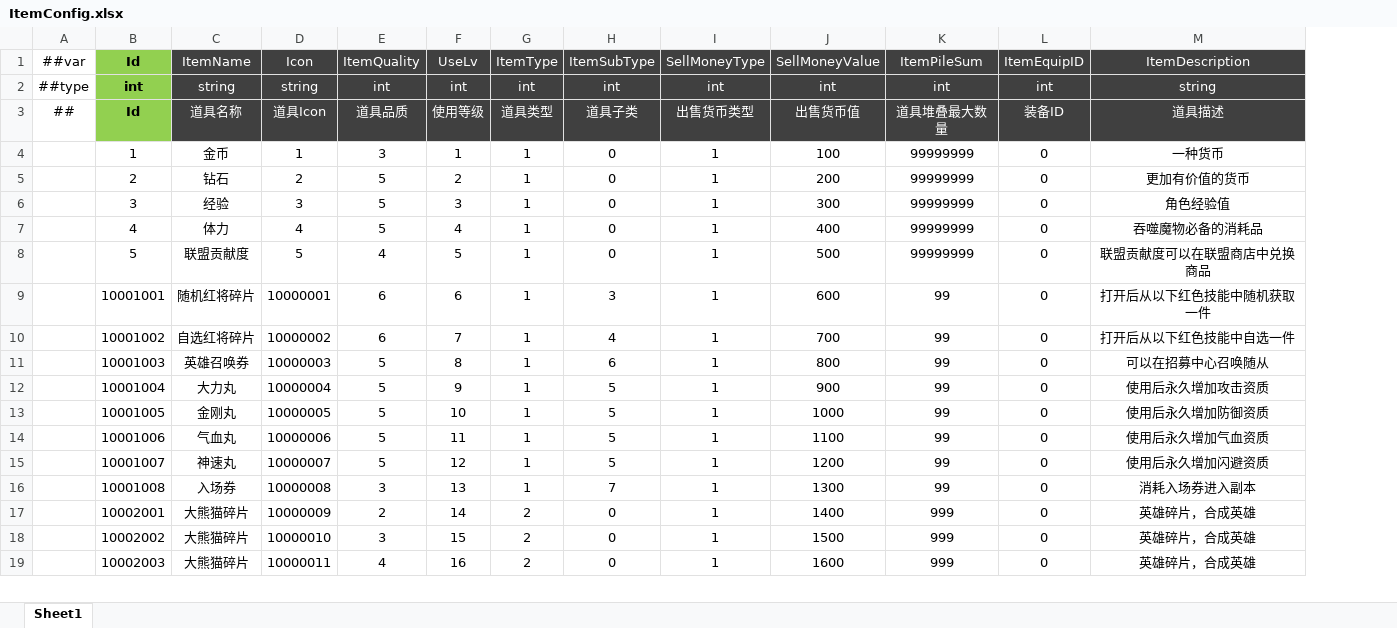
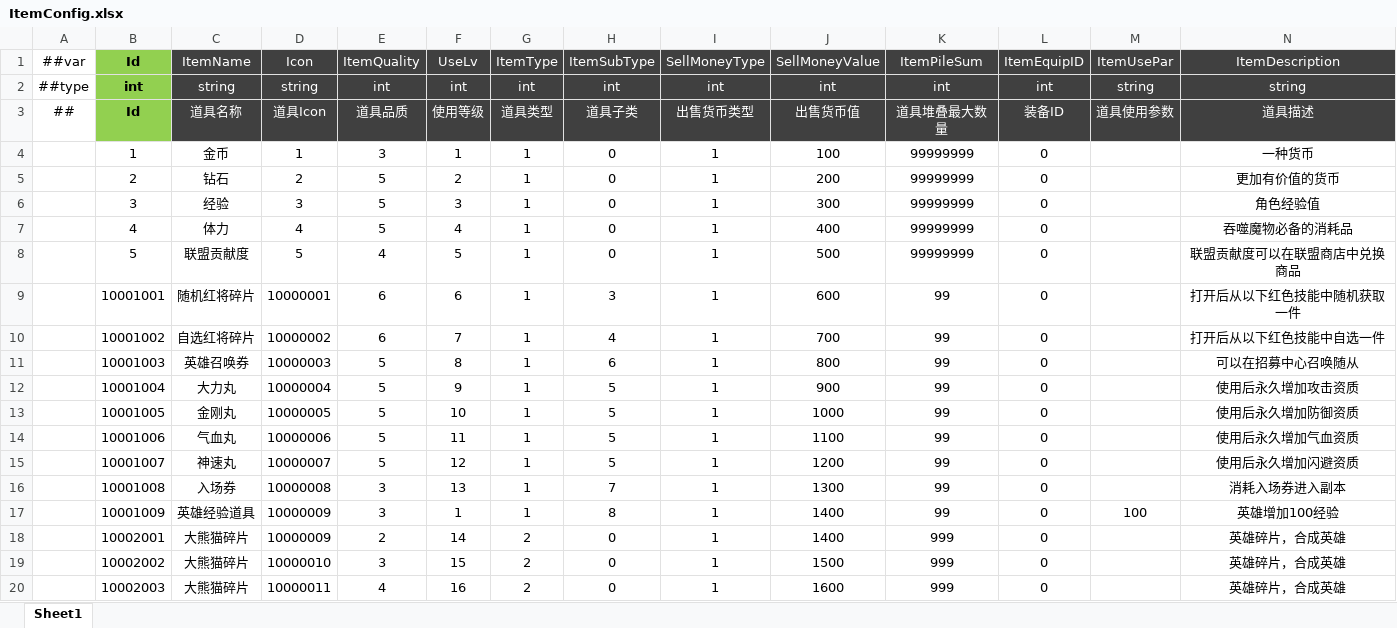
Before and after one commit to csyinghuochong/miniprogram_1, an Excel workbook: Unity/Assets/Config/Excel/ItemConfig.xlsx, sheet Sheet1, drawn as a sheet; only a part is shown; values as stored, in another font and other column widths than the file's, no borders; the diff names each change by its address in the sheet, - before the commit and + after, or states it on an @@ line.

Commit message:
英雄经验道具

```diff
--- a/Unity/Assets/Config/Excel/ItemConfig.xlsx (sheet Sheet1)
+++ b/Unity/Assets/Config/Excel/ItemConfig.xlsx (sheet Sheet1)
+column M (ItemUsePar), rows 2-3: string | 道具使用参数
+row 17:  | 10001009 | 英雄经验道具 | 10000009 | 3 | 1 | 1 | 8 | 1 | 1400 | 99 | 0 | 100 | 英雄增加100经验
```
Also changed, not shown: formulas that keep their value, Unity/Assets/Config/Excel/__enums__.xlsx, 19 other files.
